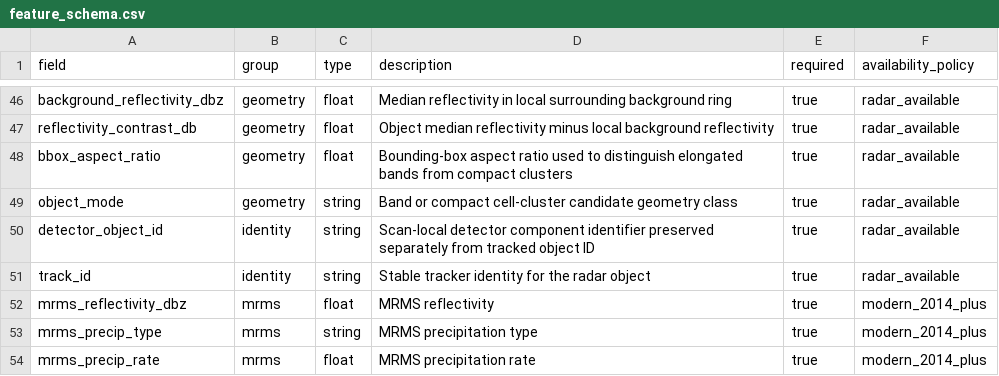
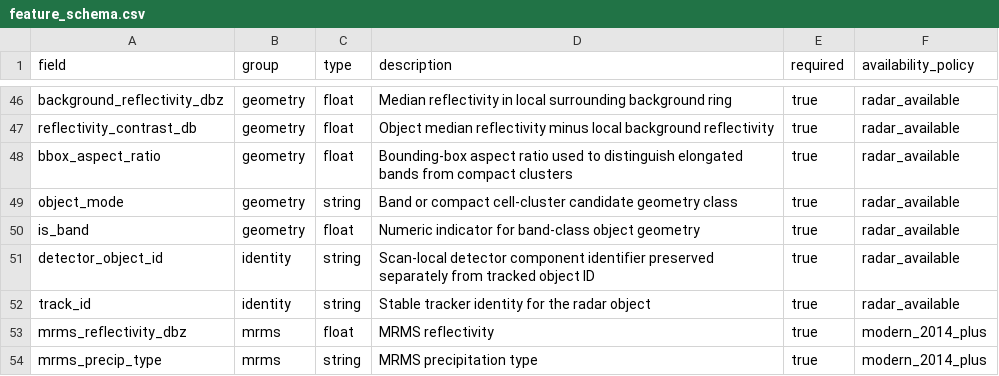
Before and after one commit to nwsmatthewclay/BTV-SnowSquall, a CSV file: schema/feature_schema.csv, drawn as a sheet; only a part is shown, gaps mark what is left out; the shorter side is filled out with more unchanged rows.

Commit message:
Register numeric band geometry feature

```diff
--- a/schema/feature_schema.csv
+++ b/schema/feature_schema.csv
@@ -49,2 +49,3 @@ bbox_aspect_ratio,geometry,float,Bounding-box aspect ratio used to distinguish e
 object_mode,geometry,string,Band or compact cell-cluster candidate geometry class,true,radar_available
+is_band,geometry,float,Numeric indicator for band-class object geometry,true,radar_available
 detector_object_id,identity,string,Scan-local detector component identifier preserved separately from tracked object ID,true,radar_available
```
